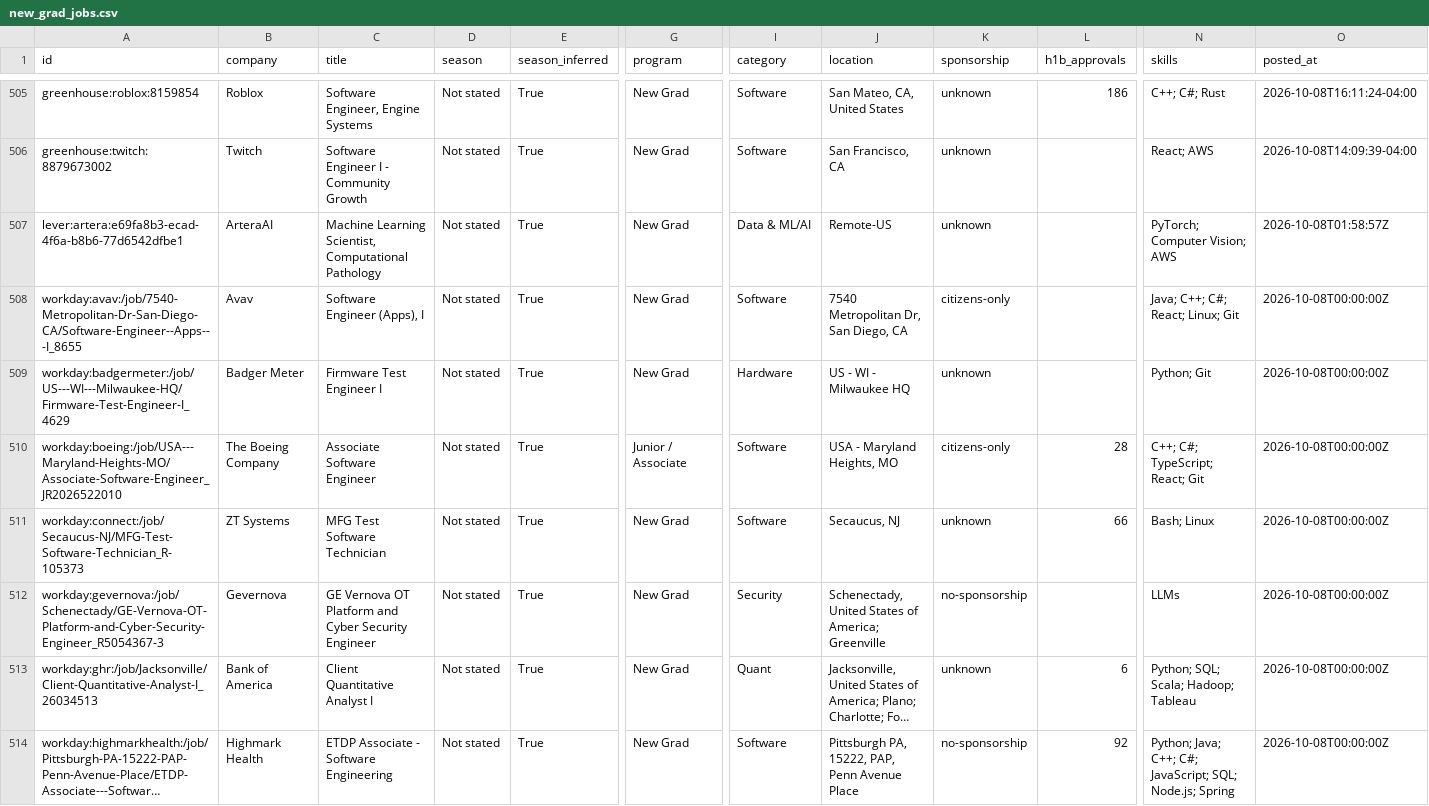
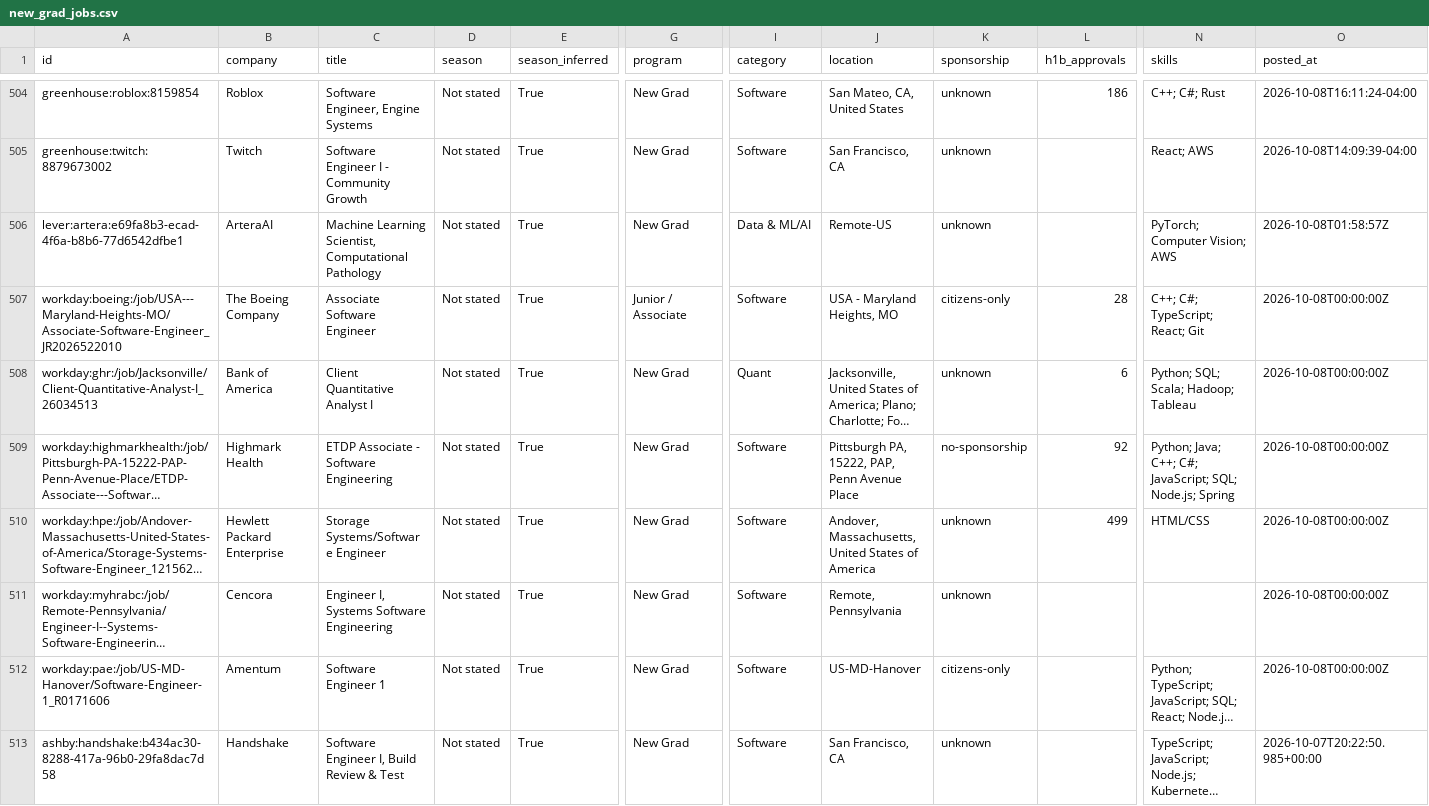
Before and after one commit to apxxrv/New-Grad-Tech-Jobs, a CSV file: data/new_grad_jobs.csv, drawn as a sheet; only a part is shown, gaps mark what is left out; the shorter side is filled out with more unchanged rows; long unchanged cells end in …; removed rows and columns are numbered as before the commit, all else as after; rows hold the shown columns only; the diff covers the shown part only; the diff names each change by its address in the sheet, - before the commit and + after, or states it on an @@ line.

```diff
--- a/data/new_grad_jobs.csv
+++ b/data/new_grad_jobs.csv
-row 508: workday:avav:/job/7540-Metropolitan-Dr-San-Diego-CA/Software-Engineer--Apps---I_8655 | Avav | Software Engineer (Apps), I | Not stated | True | New Grad | Software | 7540 Metropolitan Dr, San Diego, CA | citizens-only |  | Java; C++; C#; React; Linux; Git | 2026-10-08T00:00:00Z
-row 509: workday:badgermeter:/job/US---WI---Milwaukee-HQ/Firmware-Test-Engineer-I_4629 | Badger Meter | Firmware Test Engineer I | Not stated | True | New Grad | Hardware | US - WI - Milwaukee HQ | unknown |  | Python; Git | 2026-10-08T00:00:00Z
-row 511: workday:connect:/job/Secaucus-NJ/MFG-Test-Software-Technician_R-105373 | ZT Systems | MFG Test Software Technician | Not stated | True | New Grad | Software | Secaucus, NJ | unknown | 66 | Bash; Linux | 2026-10-08T00:00:00Z
-row 512: workday:gevernova:/job/Schenectady/GE-Vernova-OT-Platform-and-Cyber-Security-Engineer_R5054367-3 | Gevernova | GE Vernova OT Platform and Cyber Security Engineer | Not stated | True | New Grad | Security | Schenectady, United States of America; Greenville | no-sponsorship |  | LLMs | 2026-10-08T00:00:00Z
```
Also changed, not shown: 8 removed rows, 1 moved row and 2 edited cells elsewhere in this file, docs/new_grad_jobs.csv, 13 other files.
